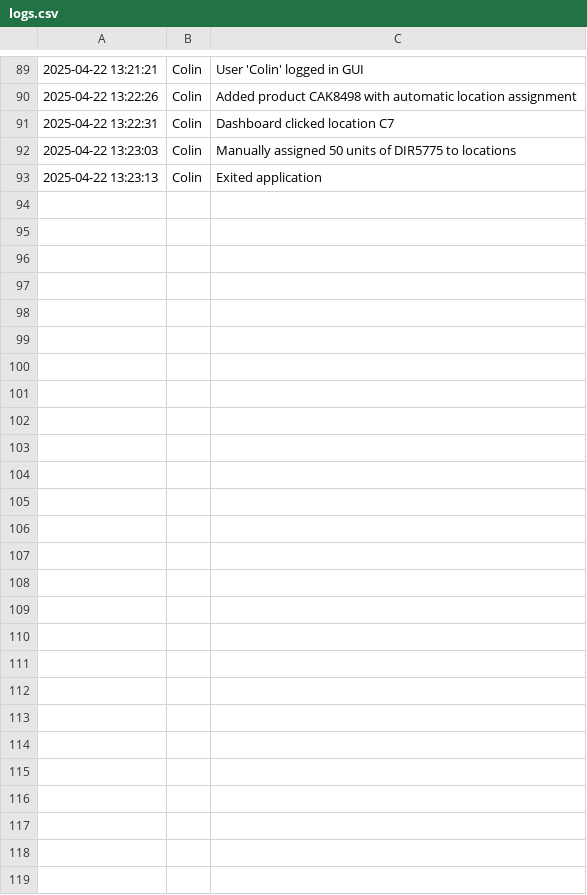
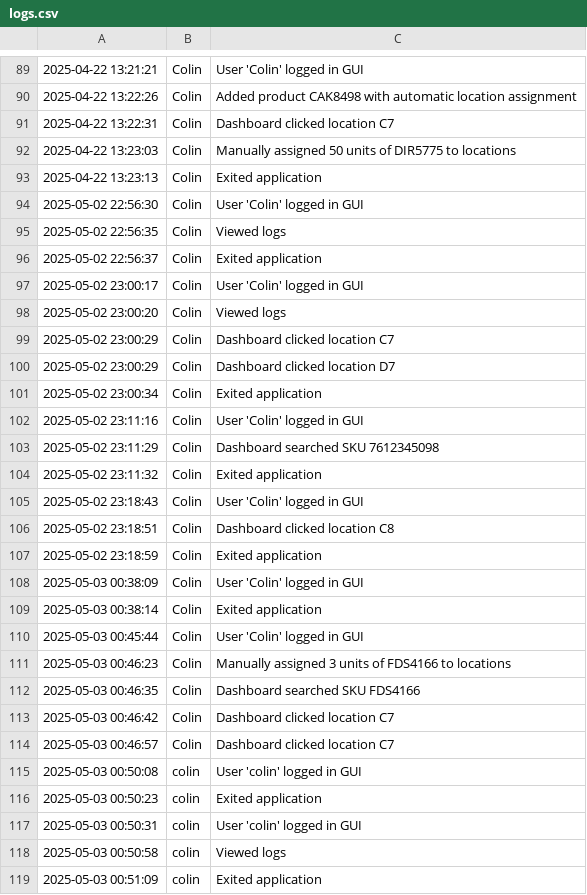
Before and after one commit to DrFez/Project-One, a CSV file: data/logs.csv, drawn as a sheet; only a part is shown, gaps mark what is left out; the diff names each change by its address in the sheet, - before the commit and + after, or states it on an @@ line.

```diff
--- a/data/logs.csv
+++ b/data/logs.csv
+row 94: 2025-05-02 22:56:30 | Colin | User 'Colin' logged in GUI
+row 95: 2025-05-02 22:56:35 | Colin | Viewed logs
+row 96: 2025-05-02 22:56:37 | Colin | Exited application
+row 97: 2025-05-02 23:00:17 | Colin | User 'Colin' logged in GUI
+row 98: 2025-05-02 23:00:20 | Colin | Viewed logs
+row 99: 2025-05-02 23:00:29 | Colin | Dashboard clicked location C7
+row 100: 2025-05-02 23:00:29 | Colin | Dashboard clicked location D7
+row 101: 2025-05-02 23:00:34 | Colin | Exited application
+row 102: 2025-05-02 23:11:16 | Colin | User 'Colin' logged in GUI
+row 103: 2025-05-02 23:11:29 | Colin | Dashboard searched SKU 7612345098
+row 104: 2025-05-02 23:11:32 | Colin | Exited application
+row 105: 2025-05-02 23:18:43 | Colin | User 'Colin' logged in GUI
+row 106: 2025-05-02 23:18:51 | Colin | Dashboard clicked location C8
+row 107: 2025-05-02 23:18:59 | Colin | Exited application
+row 108: 2025-05-03 00:38:09 | Colin | User 'Colin' logged in GUI
+row 109: 2025-05-03 00:38:14 | Colin | Exited application
+row 110: 2025-05-03 00:45:44 | Colin | User 'Colin' logged in GUI
+row 111: 2025-05-03 00:46:23 | Colin | Manually assigned 3 units of FDS4166 to locations
+row 112: 2025-05-03 00:46:35 | Colin | Dashboard searched SKU FDS4166
+row 113: 2025-05-03 00:46:42 | Colin | Dashboard clicked location C7
+row 114: 2025-05-03 00:46:57 | Colin | Dashboard clicked location C7
+row 115: 2025-05-03 00:50:08 | colin | User 'colin' logged in GUI
+row 116: 2025-05-03 00:50:23 | colin | Exited application
+row 117: 2025-05-03 00:50:31 | colin | User 'colin' logged in GUI
+row 118: 2025-05-03 00:50:58 | colin | Viewed logs
+row 119: 2025-05-03 00:51:09 | colin | Exited application
```
Also changed, not shown: 7 other files.
